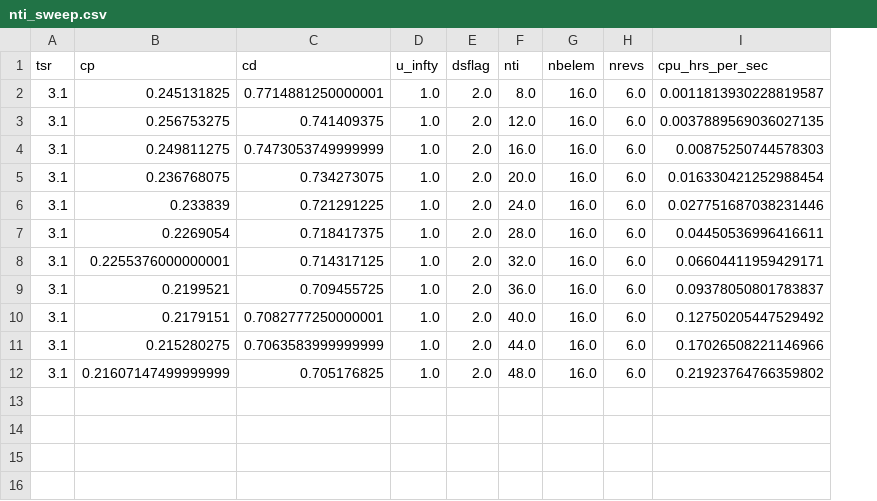
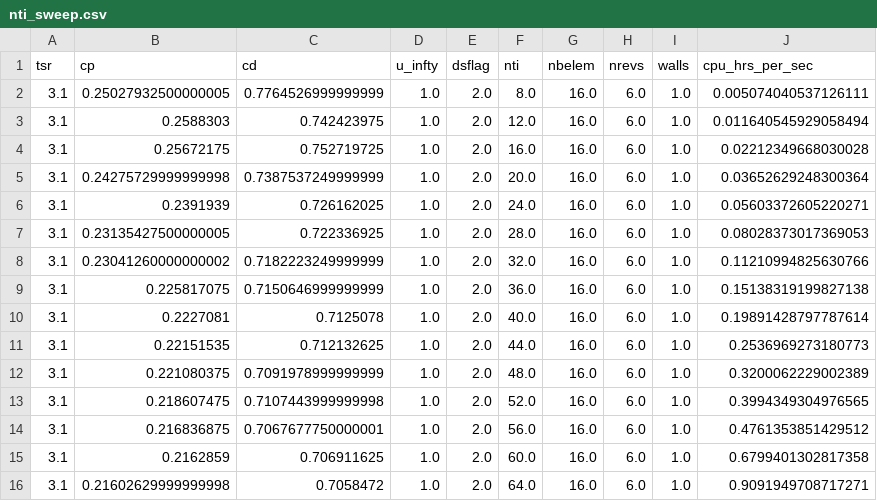
Before and after one commit to UNH-CORE/RM2-CACTUS, a CSV file: processed/nti_sweep.csv, drawn as a sheet; addresses are those after the commit; the diff names each change by its address in the sheet, - before the commit and + after, or states it on an @@ line.

Commit message:
Rerun nti sweep with walls

```diff
--- a/processed/nti_sweep.csv
+++ b/processed/nti_sweep.csv
+column I (walls), rows 2-12: all 1.0
-B2 (cp): 0.245131825
+B2 (cp): 0.25027932500000005
-C2 (cd): 0.7714881250000001
+C2 (cd): 0.7764526999999999
-J2 (cpu_hrs_per_sec): 0.0011813930228819587
+J2 (cpu_hrs_per_sec): 0.005074040537126111
-B3 (cp): 0.256753275
+B3 (cp): 0.2588303
-C3 (cd): 0.741409375
+C3 (cd): 0.742423975
-J3 (cpu_hrs_per_sec): 0.0037889569036027135
+J3 (cpu_hrs_per_sec): 0.011640545929058494
-B4 (cp): 0.249811275
+B4 (cp): 0.25672175
-C4 (cd): 0.7473053749999999
+C4 (cd): 0.752719725
-J4 (cpu_hrs_per_sec): 0.00875250744578303
+J4 (cpu_hrs_per_sec): 0.02212349668030028
-B5 (cp): 0.236768075
+B5 (cp): 0.24275729999999998
-C5 (cd): 0.734273075
+C5 (cd): 0.7387537249999999
-J5 (cpu_hrs_per_sec): 0.016330421252988454
+J5 (cpu_hrs_per_sec): 0.03652629248300364
-B6 (cp): 0.233839
+B6 (cp): 0.2391939
-C6 (cd): 0.721291225
+C6 (cd): 0.726162025
-J6 (cpu_hrs_per_sec): 0.027751687038231446
+J6 (cpu_hrs_per_sec): 0.05603372605220271
-B7 (cp): 0.2269054
+B7 (cp): 0.23135427500000005
-C7 (cd): 0.718417375
+C7 (cd): 0.722336925
-J7 (cpu_hrs_per_sec): 0.04450536996416611
+J7 (cpu_hrs_per_sec): 0.08028373017369053
-B8 (cp): 0.2255376000000001
+B8 (cp): 0.23041260000000002
-C8 (cd): 0.714317125
+C8 (cd): 0.7182223249999999
-J8 (cpu_hrs_per_sec): 0.06604411959429171
+J8 (cpu_hrs_per_sec): 0.11210994825630766
-B9 (cp): 0.2199521
+B9 (cp): 0.225817075
-C9 (cd): 0.709455725
+C9 (cd): 0.7150646999999999
-J9 (cpu_hrs_per_sec): 0.09378050801783837
+J9 (cpu_hrs_per_sec): 0.15138319199827138
-B10 (cp): 0.2179151
+B10 (cp): 0.2227081
-C10 (cd): 0.7082777250000001
+C10 (cd): 0.7125078
-J10 (cpu_hrs_per_sec): 0.12750205447529492
+J10 (cpu_hrs_per_sec): 0.19891428797787614
-B11 (cp): 0.215280275
+B11 (cp): 0.22151535
-C11 (cd): 0.7063583999999999
+C11 (cd): 0.712132625
-J11 (cpu_hrs_per_sec): 0.17026508221146966
+J11 (cpu_hrs_per_sec): 0.2536969273180773
-B12 (cp): 0.21607147499999999
+B12 (cp): 0.221080375
-C12 (cd): 0.705176825
+C12 (cd): 0.7091978999999999
-J12 (cpu_hrs_per_sec): 0.21923764766359802
+J12 (cpu_hrs_per_sec): 0.3200062229002389
+row 13: 3.1 | 0.218607475 | 0.7107443999999998 | 1.0 | 2.0 | 52.0 | 16.0 | 6.0 | 1.0 | 0.3994349304976565
+row 14: 3.1 | 0.216836875 | 0.7067677750000001 | 1.0 | 2.0 | 56.0 | 16.0 | 6.0 | 1.0 | 0.4761353851429512
+row 15: 3.1 | 0.2162859 | 0.706911625 | 1.0 | 2.0 | 60.0 | 16.0 | 6.0 | 1.0 | 0.6799401302817358
+row 16: 3.1 | 0.21602629999999998 | 0.7058472 | 1.0 | 2.0 | 64.0 | 16.0 | 6.0 | 1.0 | 0.9091949708717271
```
Also changed, not shown: 1 other file.
